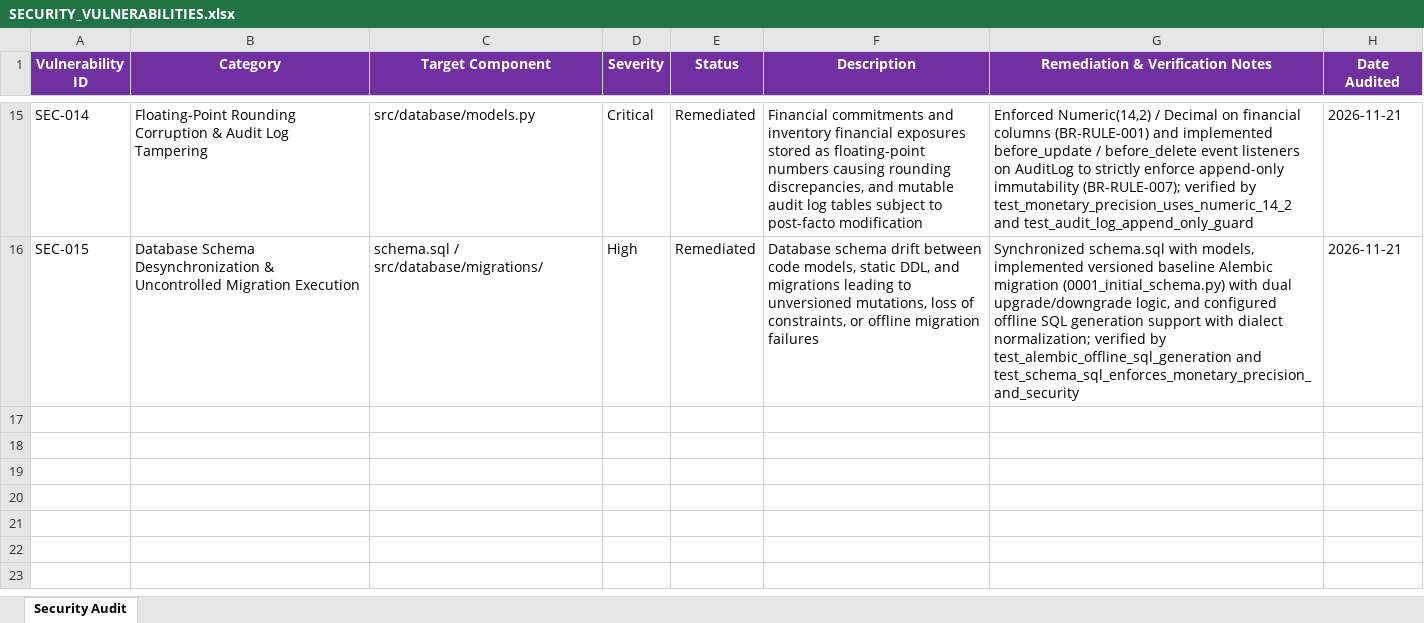
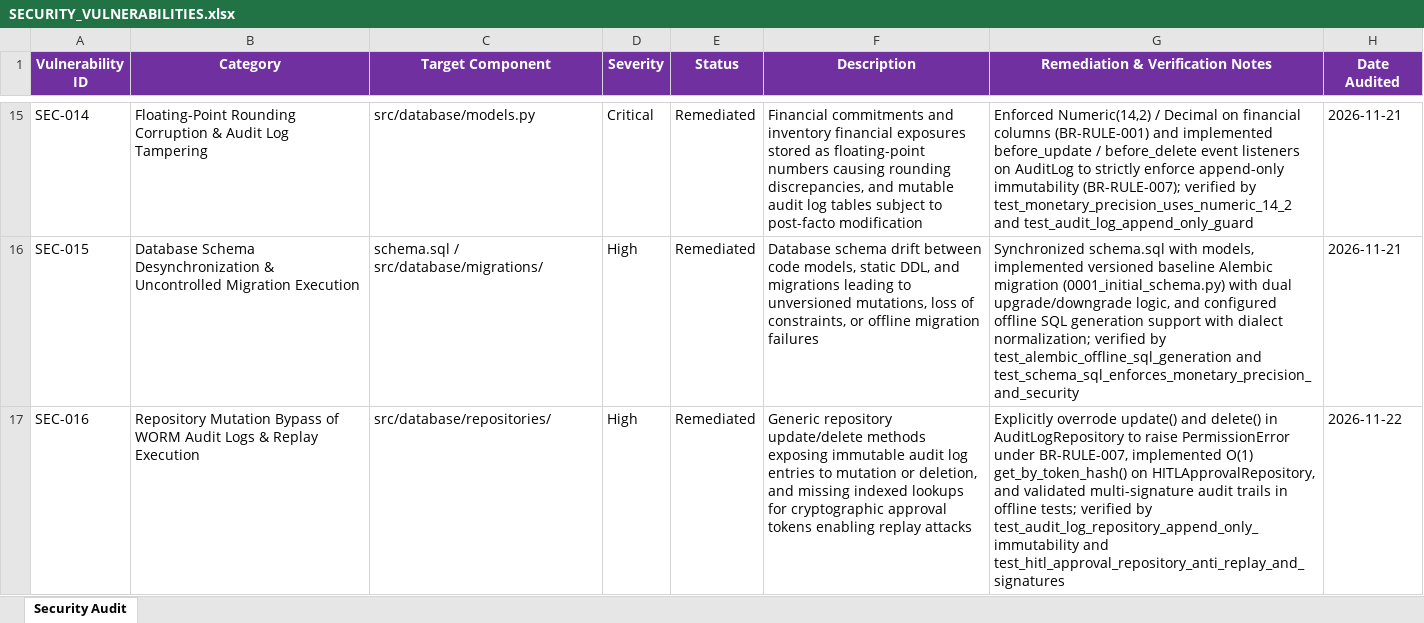
Before and after one commit to lokesh-repaka/apexmotion-supplier-risk-intelligence, an Excel workbook: docs/SECURITY_VULNERABILITIES.xlsx, sheet Security Audit, drawn as a sheet; only a part is shown, gaps mark what is left out; values as stored, in another font and other column widths than the file's, no borders; the diff names each change by its address in the sheet, - before the commit and + after, or states it on an @@ line.

```diff
--- a/docs/SECURITY_VULNERABILITIES.xlsx (sheet Security Audit)
+++ b/docs/SECURITY_VULNERABILITIES.xlsx (sheet Security Audit)
+row 17: SEC-016 | Repository Mutation Bypass of WORM Audit Logs & Replay Execution | src/database/repositories/ | High | Remediated | Generic repository update/delete methods exposing immutable audit log entries to mutation or deletion, and missing indexed lookups for cryptographic approval tokens enabling replay attacks | Explicitly overrode update() and delete() in AuditLogRepository to raise PermissionError under BR-RULE-007, implemented O(1) get_by_token_hash() on HITLApprovalRepository, and validated multi-signature audit trails in offline tests; verified by test_audit_log_repository_append_only_immutability and test_hitl_approval_repository_anti_replay_and_signatures | 2026-11-22
```
Also changed, not shown: docs/TEST_CASES.xlsx, 13 other files.
